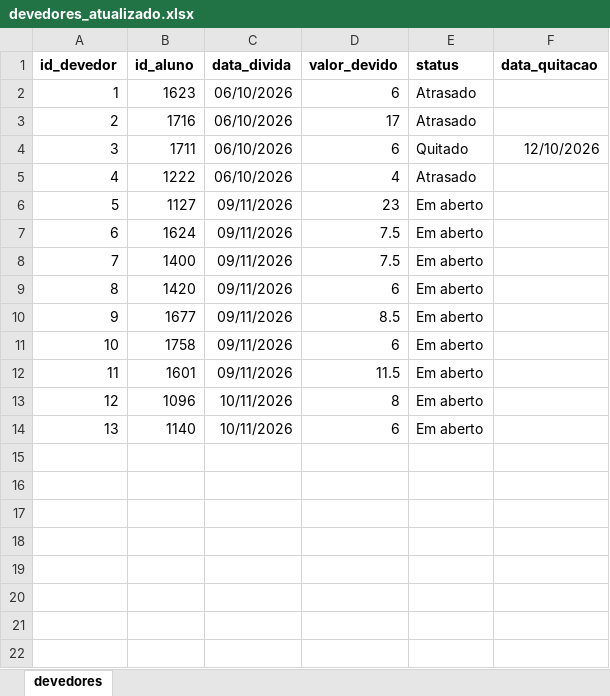
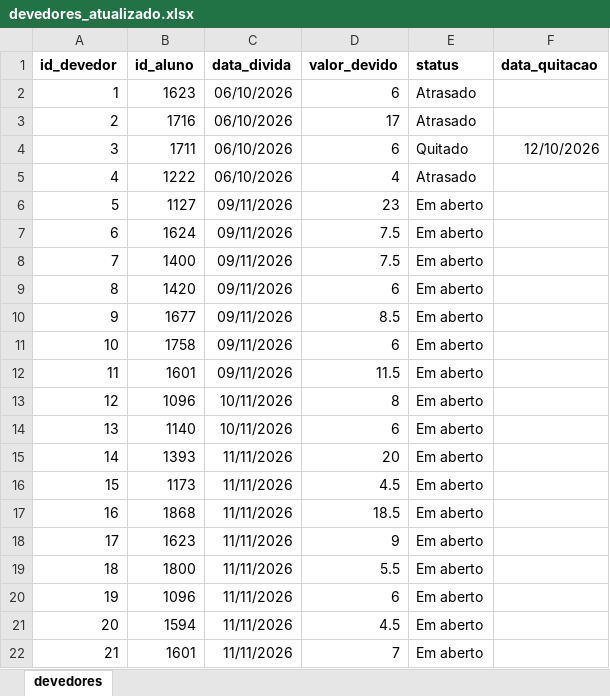
Before and after one commit to PedroFreitasDev/P.I-Data-Science, an Excel workbook: dados/bronze/devedores/devedores_atualizado.xlsx, sheet devedores, drawn as a sheet; values as stored, in another font and other column widths than the file's, no borders; the diff names each change by its address in the sheet, - before the commit and + after, or states it on an @@ line.

```diff
--- a/dados/bronze/devedores/devedores_atualizado.xlsx (sheet devedores)
+++ b/dados/bronze/devedores/devedores_atualizado.xlsx (sheet devedores)
+row 15: 14 | 1393 | 11/11/2026 | 20 | Em aberto
+row 16: 15 | 1173 | 11/11/2026 | 4.5 | Em aberto
+row 17: 16 | 1868 | 11/11/2026 | 18.5 | Em aberto
+row 18: 17 | 1623 | 11/11/2026 | 9 | Em aberto
+row 19: 18 | 1800 | 11/11/2026 | 5.5 | Em aberto
+row 20: 19 | 1096 | 11/11/2026 | 6 | Em aberto
+row 21: 20 | 1594 | 11/11/2026 | 4.5 | Em aberto
+row 22: 21 | 1601 | 11/11/2026 | 7 | Em aberto
```
Also changed, not shown: dados/bronze/vendas/historico_vendas.xlsx, 1 other file.
